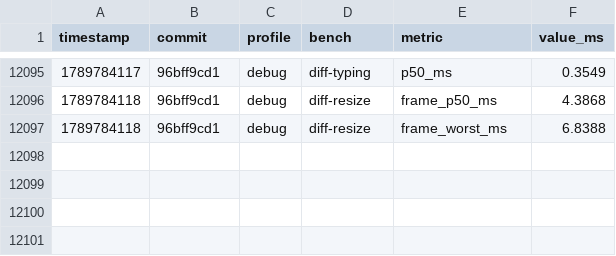
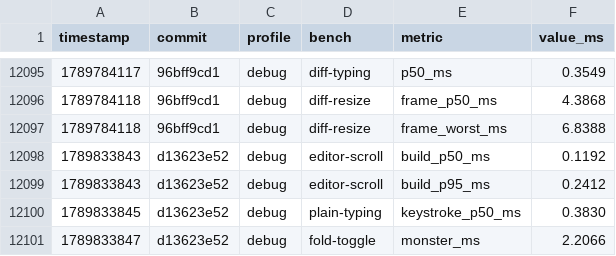
Before and after one commit to JetBrains/himark, a CSV file: perf.csv, drawn as a sheet; only a part is shown, gaps mark what is left out.

```diff
--- a/perf.csv
+++ b/perf.csv
@@ -12097 +12097,5 @@ timestamp,commit,profile,bench,metric,value_ms
 1789784118,96bff9cd1,debug,diff-resize,frame_worst_ms,6.8388
+1789833843,d13623e52,debug,editor-scroll,build_p50_ms,0.1192
+1789833843,d13623e52,debug,editor-scroll,build_p95_ms,0.2412
+1789833845,d13623e52,debug,plain-typing,keystroke_p50_ms,0.3830
+1789833847,d13623e52,debug,fold-toggle,monster_ms,2.2066
```
Also changed, not shown: 9 other files.
